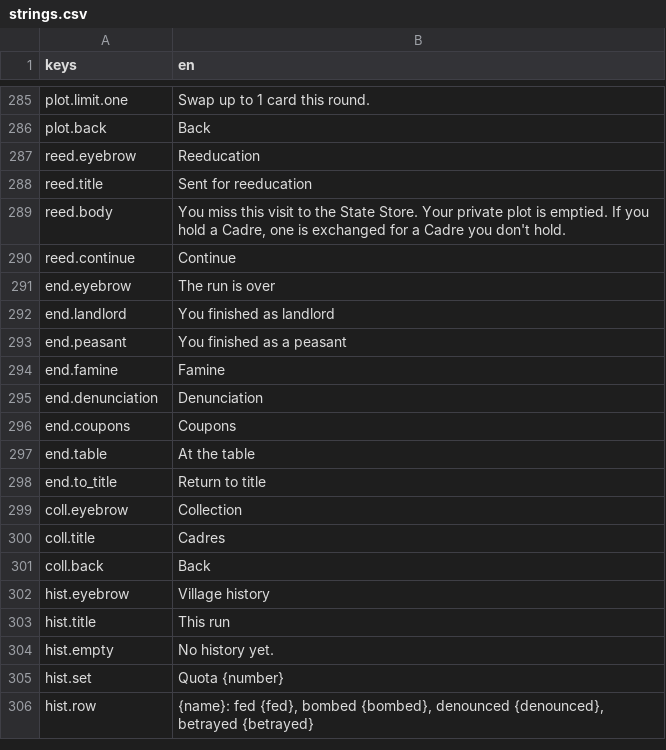
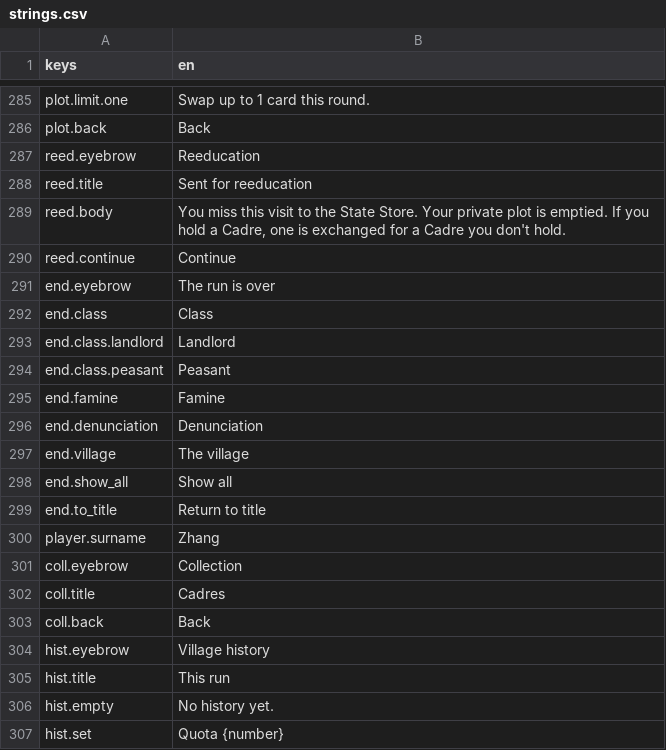
Before and after one commit to georgejieh/Commons, a CSV file: data/strings/strings.csv, drawn as a sheet; only a part is shown, gaps mark what is left out; the shorter side is filled out with more unchanged rows; the diff covers the shown part only.

```diff
--- a/data/strings/strings.csv
+++ b/data/strings/strings.csv
@@ -291,9 +291,11 @@ reed.continue,Continue
 end.eyebrow,The run is over
-end.landlord,You finished as landlord
-end.peasant,You finished as a peasant
+end.class,Class
+end.class.landlord,Landlord
+end.class.peasant,Peasant
 end.famine,Famine
 end.denunciation,Denunciation
-end.coupons,Coupons
-end.table,At the table
+end.village,The village
+end.show_all,Show all
 end.to_title,Return to title
+player.surname,Zhang
 coll.eyebrow,Collection
```
Also changed, not shown: 43 added rows elsewhere in this file, 42 other files.
